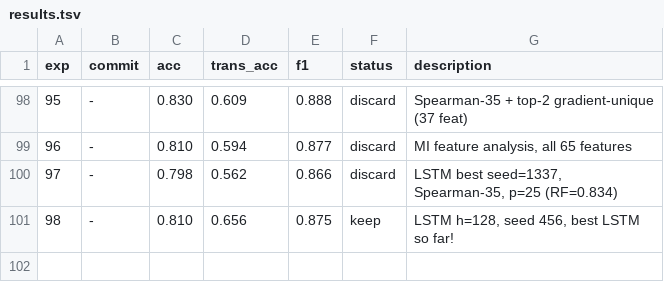
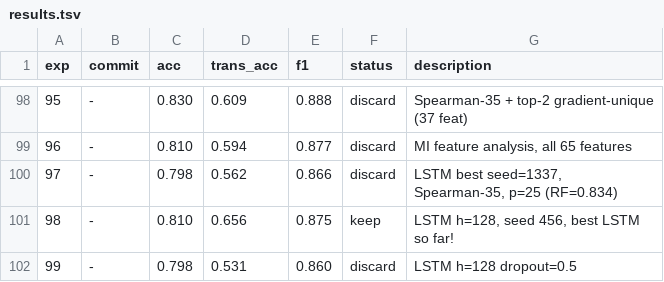
Before and after one commit to jayscpu/autosearch, a TSV file: results.tsv, drawn as a sheet; only a part is shown, gaps mark what is left out; the diff names each change by its address in the sheet, - before the commit and + after, or states it on an @@ line.

```diff
--- a/results.tsv
+++ b/results.tsv
+row 102: 99 | - | 0.798 | 0.531 | 0.860 | discard | LSTM h=128 dropout=0.5
```
Also changed, not shown: 1 other file.
